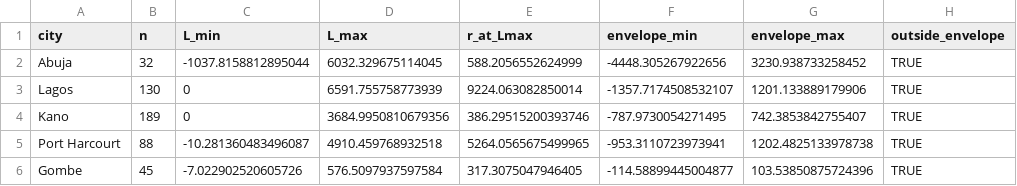
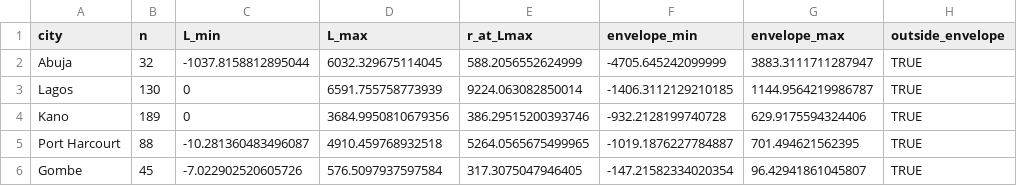
Before and after one commit to batestguy/urban-agriculture-nigeria-spatial, a CSV file: results/tables/ripley_k_within_cities.csv, drawn as a sheet.

```diff
--- a/results/tables/ripley_k_within_cities.csv
+++ b/results/tables/ripley_k_within_cities.csv
@@ -1,6 +1,6 @@
 city,n,L_min,L_max,r_at_Lmax,envelope_min,envelope_max,outside_envelope
-Abuja,32,-1037.8158812895044,6032.329675114045,588.2056552624999,-4448.305267922656,3230.938733258452,TRUE
-Lagos,130,0,6591.755758773939,9224.063082850014,-1357.7174508532107,1201.133889179906,TRUE
-Kano,189,0,3684.9950810679356,386.29515200393746,-787.9730054271495,742.3853842755407,TRUE
-Port Harcourt,88,-10.281360483496087,4910.459768932518,5264.0565675499965,-953.3110723973941,1202.4825133978738,TRUE
-Gombe,45,-7.022902520605726,576.5097937597584,317.3075047946405,-114.58899445004877,103.53850875724396,TRUE
+Abuja,32,-1037.8158812895044,6032.329675114045,588.2056552624999,-4705.645242099999,3883.3111711287947,TRUE
+Lagos,130,0,6591.755758773939,9224.063082850014,-1406.3112129210185,1144.9564219986787,TRUE
+Kano,189,0,3684.9950810679356,386.29515200393746,-932.2128199740728,629.9175594324406,TRUE
+Port Harcourt,88,-10.281360483496087,4910.459768932518,5264.0565675499965,-1019.1876227784887,701.494621562395,TRUE
+Gombe,45,-7.022902520605726,576.5097937597584,317.3075047946405,-147.21582334020354,96.42941861045807,TRUE
```
Also changed, not shown: 4 other files.
